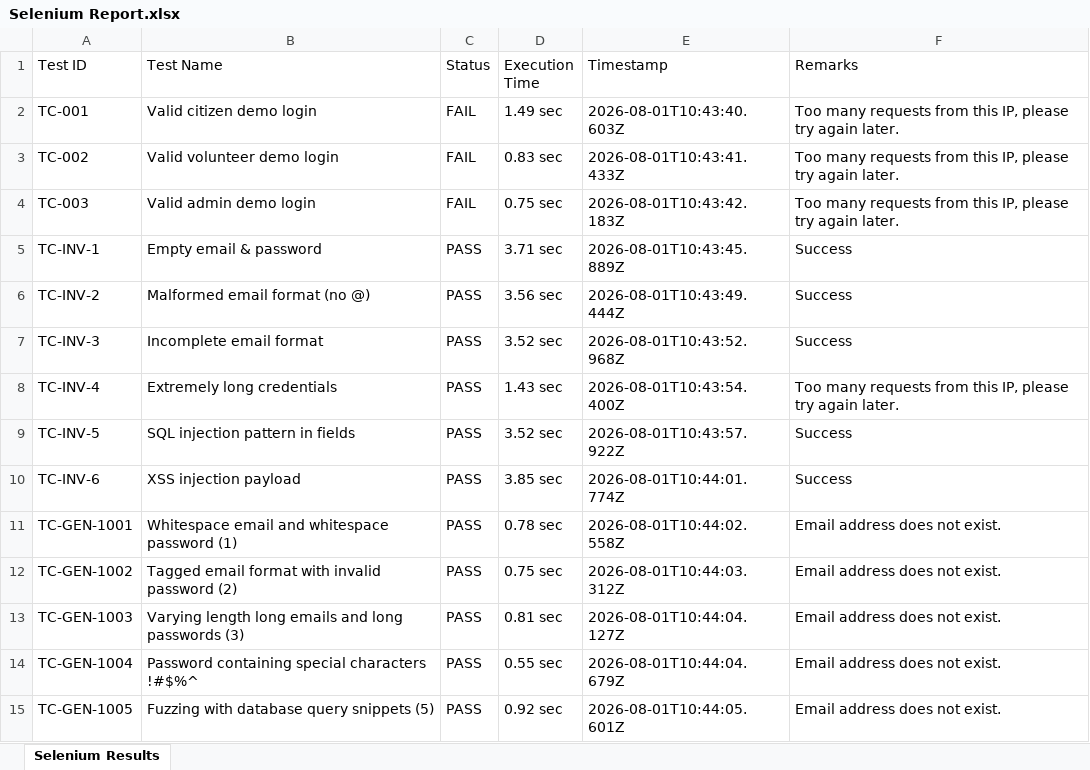
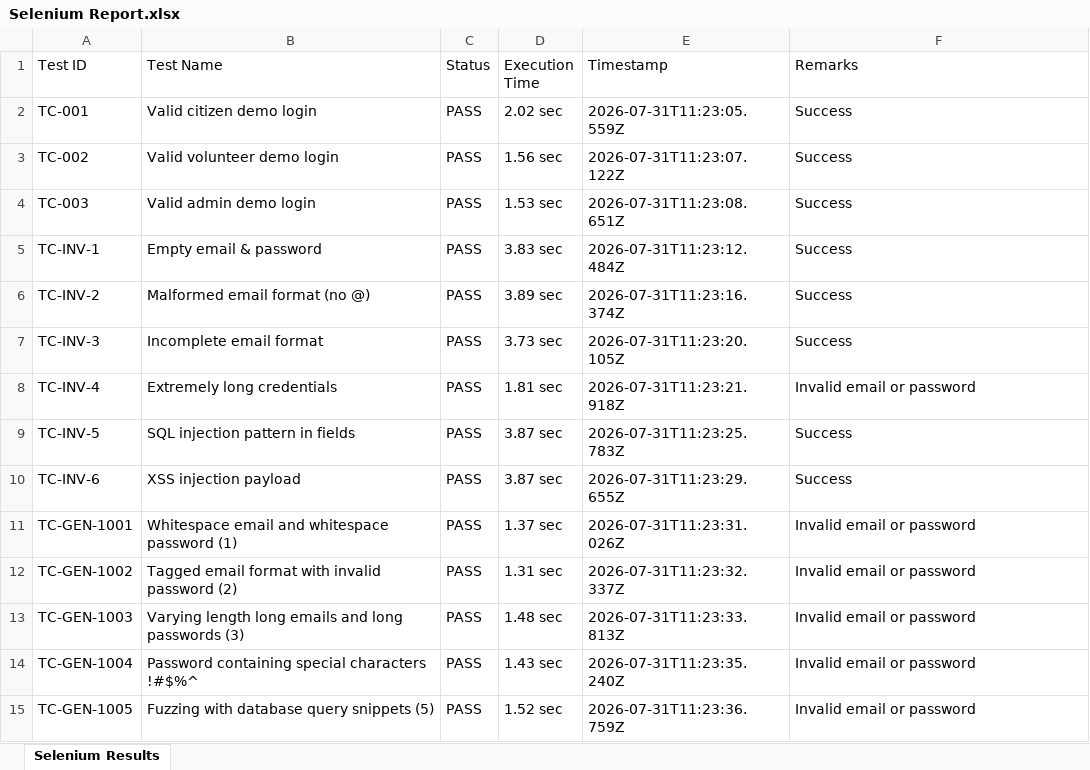
Before and after one commit to Rakina175/SOSReverse, an Excel workbook: reports/Selenium Report.xlsx, sheet Selenium Results, drawn as a sheet; only a part is shown; values as stored, in another font and other column widths than the file's, no borders; the diff covers the shown part only; the diff names each change by its address in the sheet, - before the commit and + after, or states it on an @@ line.

```diff
--- a/reports/Selenium Report.xlsx (sheet Selenium Results)
+++ b/reports/Selenium Report.xlsx (sheet Selenium Results)
-C2:C4 (Status): FAIL
+C2:C4 (Status): PASS
-D2 (Execution Time): 1.49 sec
+D2 (Execution Time): 2.02 sec
-E2 (Timestamp): 2026-08-01T10:43:40.603Z
+E2 (Timestamp): 2026-07-31T11:23:05.559Z
-F2:F4 (Remarks): Too many requests from this IP, please try again later.
+F2:F4 (Remarks): Success
-D3 (Execution Time): 0.83 sec
+D3 (Execution Time): 1.56 sec
-E3 (Timestamp): 2026-08-01T10:43:41.433Z
+E3 (Timestamp): 2026-07-31T11:23:07.122Z
-D4 (Execution Time): 0.75 sec
+D4 (Execution Time): 1.53 sec
-E4 (Timestamp): 2026-08-01T10:43:42.183Z
+E4 (Timestamp): 2026-07-31T11:23:08.651Z
-D5 (Execution Time): 3.71 sec
+D5 (Execution Time): 3.83 sec
-E5 (Timestamp): 2026-08-01T10:43:45.889Z
+E5 (Timestamp): 2026-07-31T11:23:12.484Z
-D6 (Execution Time): 3.56 sec
+D6 (Execution Time): 3.89 sec
-E6 (Timestamp): 2026-08-01T10:43:49.444Z
+E6 (Timestamp): 2026-07-31T11:23:16.374Z
-D7 (Execution Time): 3.52 sec
+D7 (Execution Time): 3.73 sec
-E7 (Timestamp): 2026-08-01T10:43:52.968Z
+E7 (Timestamp): 2026-07-31T11:23:20.105Z
-D8 (Execution Time): 1.43 sec
+D8 (Execution Time): 1.81 sec
-E8 (Timestamp): 2026-08-01T10:43:54.400Z
+E8 (Timestamp): 2026-07-31T11:23:21.918Z
-F8 (Remarks): Too many requests from this IP, please try again later.
+F8 (Remarks): Invalid email or password
-D9 (Execution Time): 3.52 sec
+D9 (Execution Time): 3.87 sec
-E9 (Timestamp): 2026-08-01T10:43:57.922Z
+E9 (Timestamp): 2026-07-31T11:23:25.783Z
-D10 (Execution Time): 3.85 sec
+D10 (Execution Time): 3.87 sec
-E10 (Timestamp): 2026-08-01T10:44:01.774Z
+E10 (Timestamp): 2026-07-31T11:23:29.655Z
-D11 (Execution Time): 0.78 sec
+D11 (Execution Time): 1.37 sec
-E11 (Timestamp): 2026-08-01T10:44:02.558Z
+E11 (Timestamp): 2026-07-31T11:23:31.026Z
-F11:F15 (Remarks): Email address does not exist.
+F11:F15 (Remarks): Invalid email or password
-D12 (Execution Time): 0.75 sec
+D12 (Execution Time): 1.31 sec
-E12 (Timestamp): 2026-08-01T10:44:03.312Z
+E12 (Timestamp): 2026-07-31T11:23:32.337Z
-D13 (Execution Time): 0.81 sec
+D13 (Execution Time): 1.48 sec
-E13 (Timestamp): 2026-08-01T10:44:04.127Z
+E13 (Timestamp): 2026-07-31T11:23:33.813Z
-D14 (Execution Time): 0.55 sec
+D14 (Execution Time): 1.43 sec
-E14 (Timestamp): 2026-08-01T10:44:04.679Z
+E14 (Timestamp): 2026-07-31T11:23:35.240Z
-D15 (Execution Time): 0.92 sec
+D15 (Execution Time): 1.52 sec
-E15 (Timestamp): 2026-08-01T10:44:05.601Z
+E15 (Timestamp): 2026-07-31T11:23:36.759Z
```
Also changed, not shown: 1158 edited cells elsewhere in this sheet, load-tests/reports/baseline-load-test-report-400.xlsx, load-tests/reports/load-test-report.xlsx, 11 other files.
